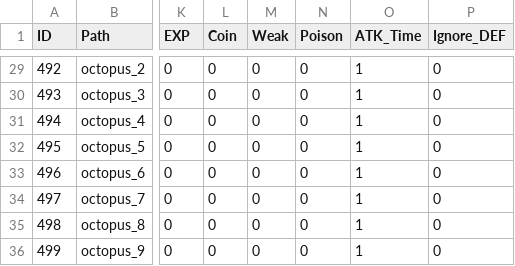
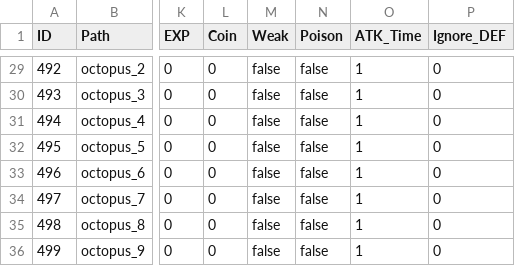
Before and after one commit to XWJWPIY/schoolwork_recreate_magic_tower, a CSV file: Resources/Datas/Data/Enemy.csv, drawn as a sheet; only a part is shown, gaps mark what is left out; the diff covers the shown part only; the diff names each change by its address in the sheet, - before the commit and + after, or states it on an @@ line.

Commit message:
fix: correct weak/poison data and loading

```diff
--- a/Resources/Datas/Data/Enemy.csv
+++ b/Resources/Datas/Data/Enemy.csv
-M29:M36 (Weak): 0
+M29:M36 (Weak): false
-N29:N36 (Poison): 0
+N29:N36 (Poison): false
```
Also changed, not shown: 54 edited cells elsewhere in this file, 1 other file.
